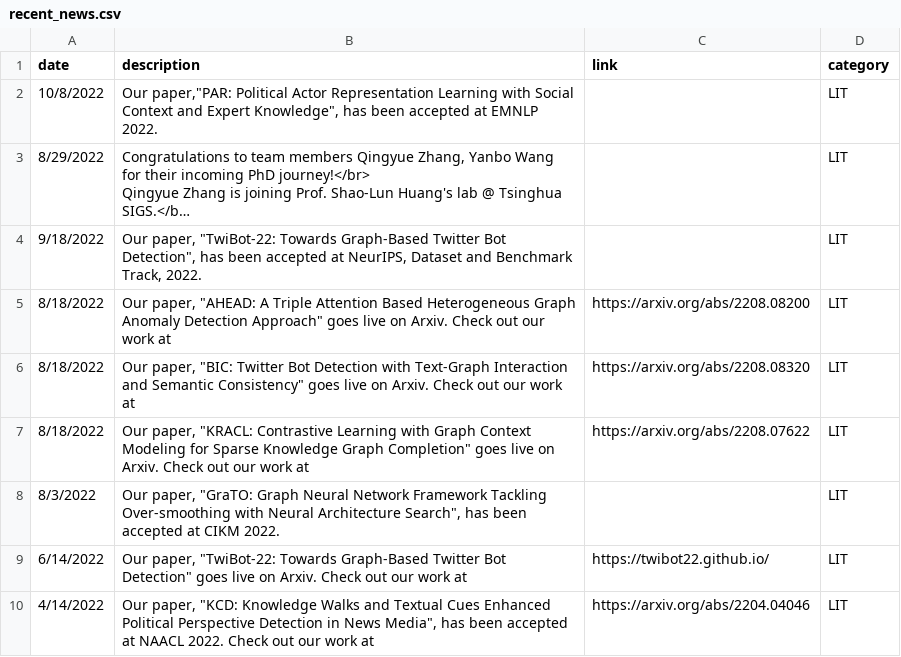
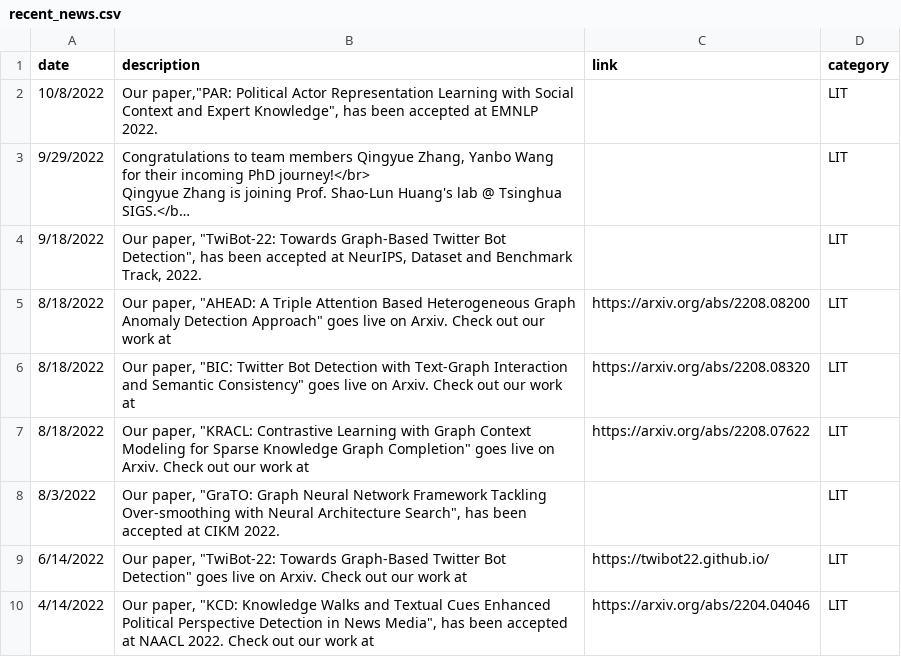
Before and after one commit to leopoldwhite/LuoUndergradXJTU.github.io, a CSV file: data/recent_news.csv, drawn as a sheet; only a part is shown; long unchanged cells end in …; the diff names each change by its address in the sheet, - before the commit and + after, or states it on an @@ line.

Commit message:
Update recent_news.csv

```diff
--- a/data/recent_news.csv
+++ b/data/recent_news.csv
-A3 (date): 8/29/2022
+A3 (date): 9/29/2022
```
